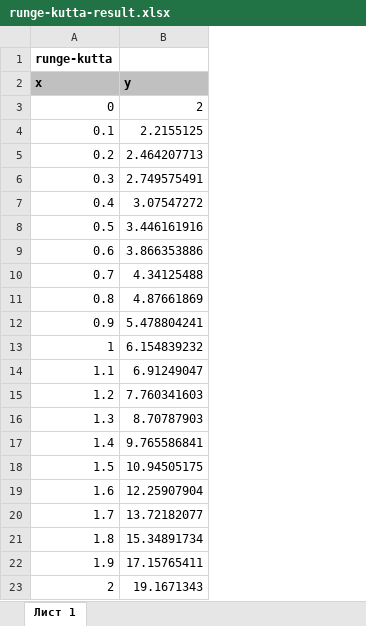
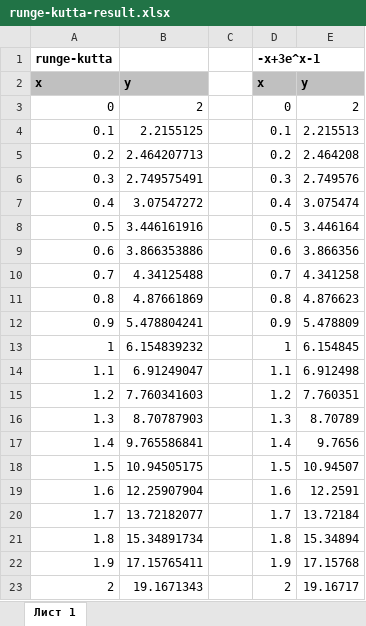
Before and after one commit to avspit/it, an Excel workbook: runge-kutta-result.xlsx, sheet Лист 1, drawn as a sheet; values as stored, in another font and other column widths than the file's, no borders; charts and pictures not drawn; the diff names each change by its address in the sheet, - before the commit and + after, or states it on an @@ line.

```diff
--- a/runge-kutta-result.xlsx (sheet Лист 1)
+++ b/runge-kutta-result.xlsx (sheet Лист 1)
+column C, empty
+column D, rows 1-23: -x+3e^x-1 | x | 0 | 0.1 | 0.2 | 0.3 | 0.4 | 0.5 | 0.6 | 0.7 | 0.8 | 0.9 | 1 | 1.1 | 1.2 | 1.3 | 1.4 | 1.5 | 1.6 | 1.7 | 1.8 | 1.9 | 2
+column E, rows 2-23: y | 2 | 2.215513 | 2.464208 | 2.749576 | 3.075474 | 3.446164 | 3.866356 | 4.341258 | 4.876623 | 5.478809 | 6.154845 | 6.912498 | 7.760351 | 8.70789 | 9.7656 | 10.94507 | 12.2591 | 13.72184 | 15.34894 | 17.15768 | 19.16717
```
Also changed, not shown: charts or pictures, 3 other files.
